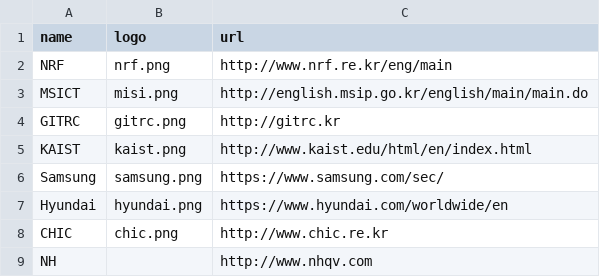
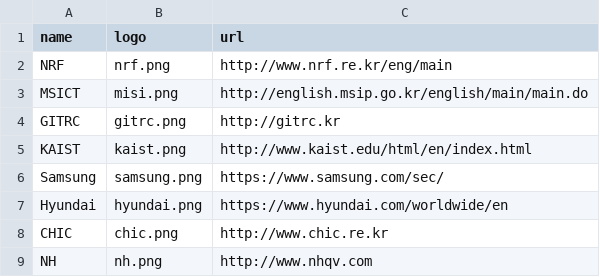
Before and after one commit to makelab-kaist/makelab.github.io, a CSV file: _data/sponsors.csv, drawn as a sheet.

Commit message:
Added sponsors

```diff
--- a/_data/sponsors.csv
+++ b/_data/sponsors.csv
@@ -8,2 +8,2 @@ Hyundai,hyundai.png,https://www.hyundai.com/worldwide/en
 CHIC,chic.png,http://www.chic.re.kr
-NH,,http://www.nhqv.com
+NH,nh.png,http://www.nhqv.com
```
Also changed, not shown: 3 other files.
